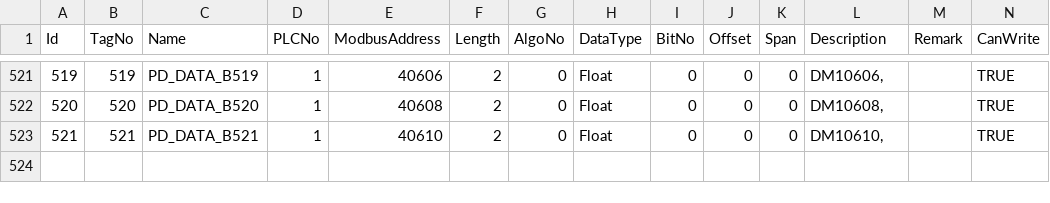
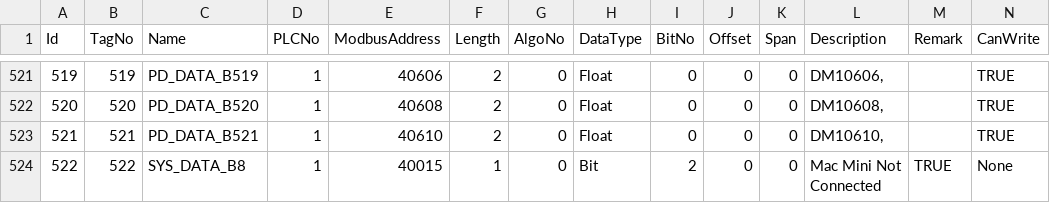
Before and after one commit to santsharan-adm/Vertex, a CSV file: IPCSoftwares/IPCSoftware.app/Data/PLCTags.csv, drawn as a sheet; only a part is shown, gaps mark what is left out; rows hold the shown columns only; the diff names each change by its address in the sheet, - before the commit and + after, or states it on an @@ line.

```diff
--- a/IPCSoftwares/IPCSoftware.app/Data/PLCTags.csv
+++ b/IPCSoftwares/IPCSoftware.app/Data/PLCTags.csv
+row 524: 522 | 522 | SYS_DATA_B8 | 1 | 40015 | 1 | 0 | Bit | 2 | 0 | 0 | Mac Mini Not Connected | TRUE | None
```
Also changed, not shown: 13 other files.
